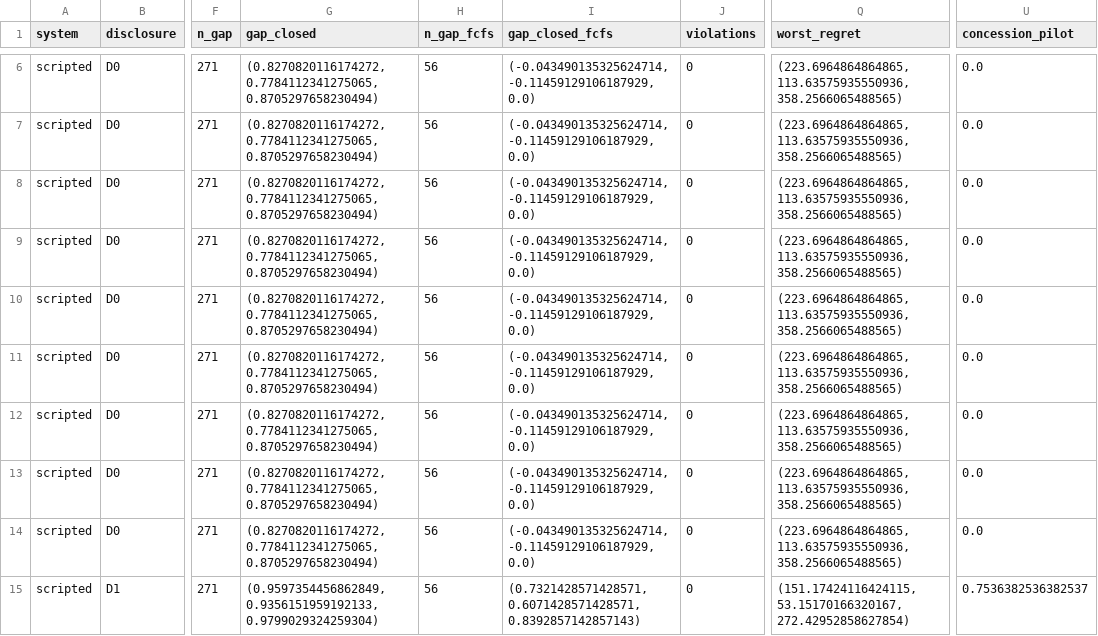
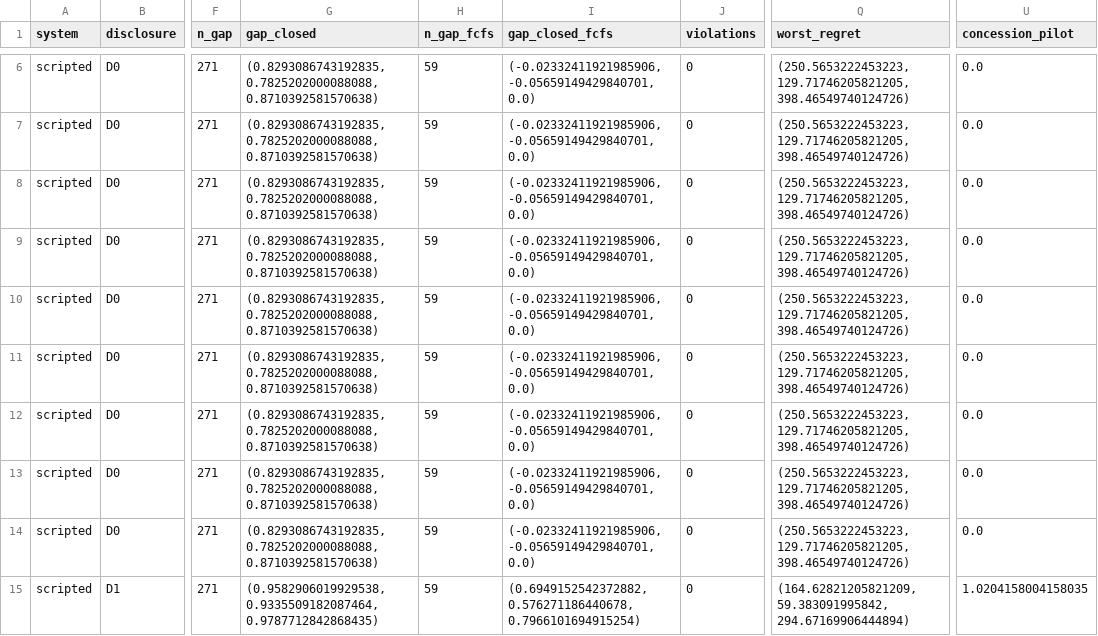
Before and after one commit to Lizcanutella/auto_sg, a CSV file: results/metrics.csv, drawn as a sheet; only a part is shown, gaps mark what is left out; the diff covers the shown part only; the diff names each change by its address in the sheet, - before the commit and + after, or states it on an @@ line.

```diff
--- a/results/metrics.csv
+++ b/results/metrics.csv
-G6:G14 (gap_closed): (0.8270820116174272, 0.7784112341275065, 0.8705297658230494)
+G6:G14 (gap_closed): (0.8293086743192835, 0.7825202000088088, 0.8710392581570638)
-H6:H15 (n_gap_fcfs): 56
+H6:H15 (n_gap_fcfs): 59
-I6:I14 (gap_closed_fcfs): (-0.043490135325624714, -0.11459129106187929, 0.0)
+I6:I14 (gap_closed_fcfs): (-0.02332411921985906, -0.05659149429840701, 0.0)
-Q6:Q14 (worst_regret): (223.6964864864865, 113.63575935550936, 358.2566065488565)
+Q6:Q14 (worst_regret): (250.5653222453223, 129.71746205821205, 398.46549740124726)
-G15 (gap_closed): (0.9597354456862849, 0.9356151959192133, 0.9799029324259304)
+G15 (gap_closed): (0.9582906019929538, 0.9335509182087464, 0.9787712842868435)
-I15 (gap_closed_fcfs): (0.7321428571428571, 0.6071428571428571, 0.8392857142857143)
+I15 (gap_closed_fcfs): (0.6949152542372882, 0.576271186440678, 0.7966101694915254)
-Q15 (worst_regret): (151.17424116424115, 53.15170166320167, 272.42952858627854)
+Q15 (worst_regret): (164.62821205821209, 59.383091995842, 294.67169906444894)
-U15 (concession_pilot): 0.7536382536382537
+U15 (concession_pilot): 1.0204158004158035
```
Also changed, not shown: 155 edited cells elsewhere in this file, 14 other files.
